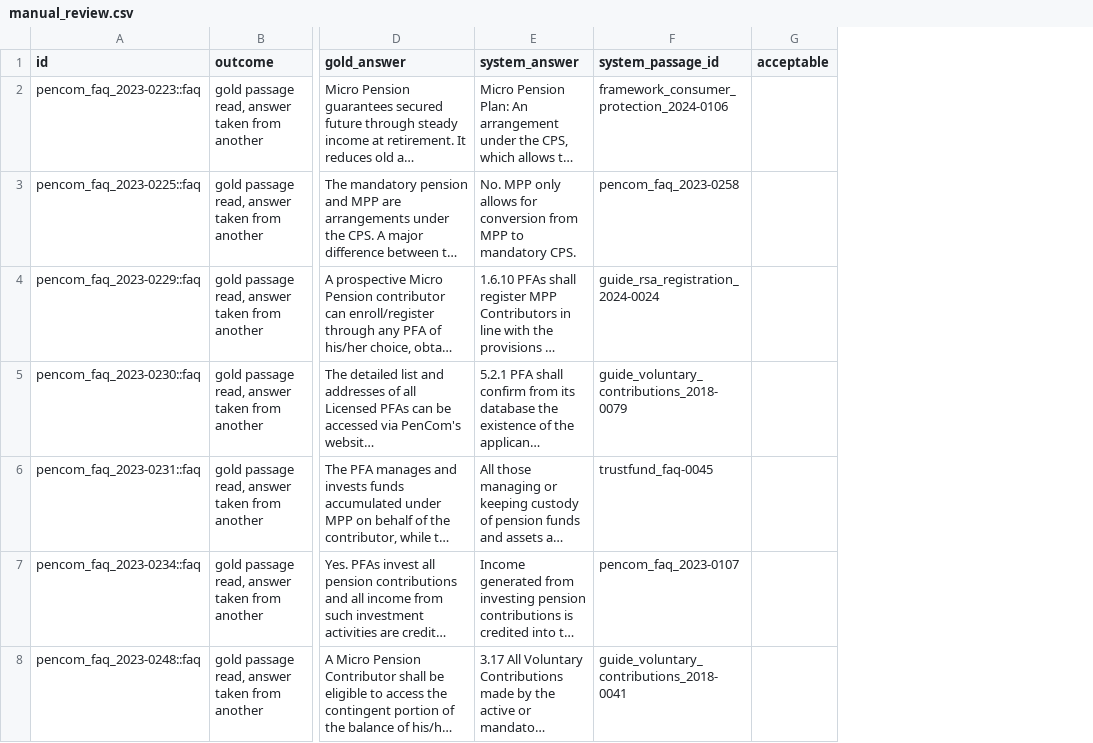
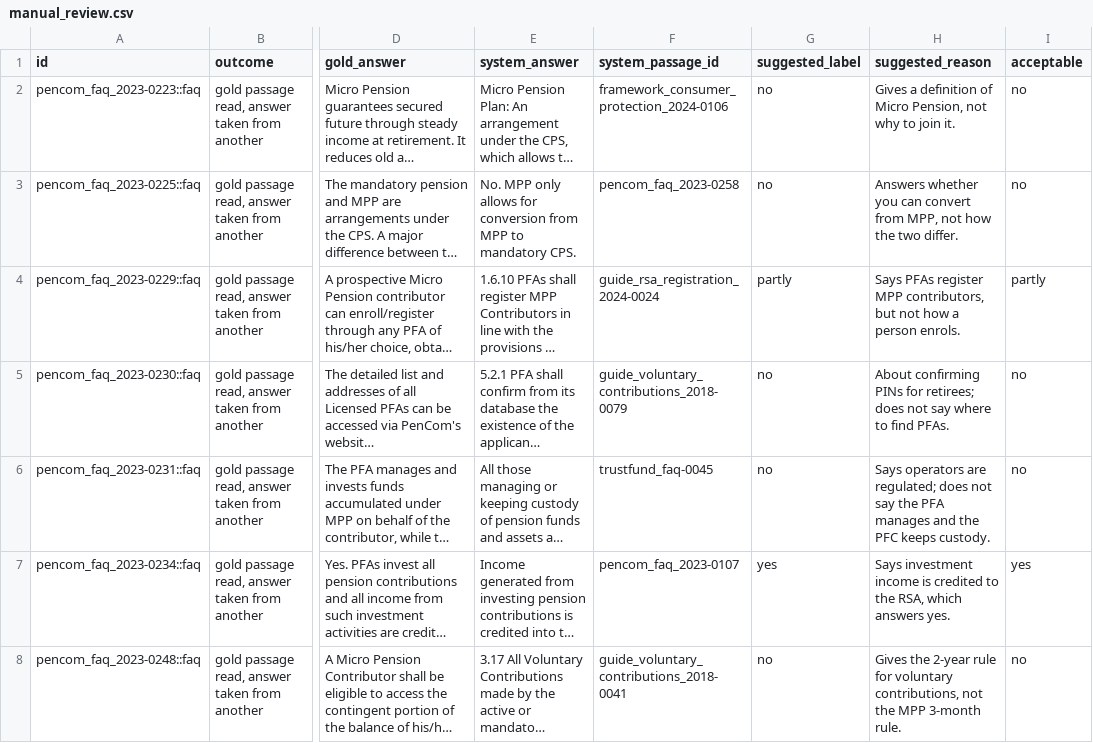
Before and after one commit to michael-alu/ask-my-pension, a CSV file: results/manual_review.csv, drawn as a sheet; only a part is shown, gaps mark what is left out; long unchanged cells end in …; addresses are those after the commit; the diff covers the shown part only; the diff names each change by its address in the sheet, - before the commit and + after, or states it on an @@ line.

Commit message:
chore: add the hand-checked labels to the manual review sheet

```diff
--- a/results/manual_review.csv
+++ b/results/manual_review.csv
+column G (suggested_label), rows 2-8: no | no | partly | no | no | yes | no
+column H (suggested_reason), rows 2-8: Gives a definition of Micro Pension, not why to join it. | Answers whether you can convert from MPP, not how the two differ. | Says PFAs register MPP contributors, but not how a person enrols. | About confirming PINs for retirees; does not say where to find PFAs. | Says operators are regulated; does not say the PFA manages and the PFC keeps custody. | Says investment income is credited to the RSA, which answers yes. | Gives the 2-year rule for voluntary contributions, not the MPP 3-month rule.
-I2:I3 (acceptable): (empty)
+I2:I3 (acceptable): no
-I4 (acceptable): (empty)
+I4 (acceptable): partly
-I5:I6 (acceptable): (empty)
+I5:I6 (acceptable): no
-I7 (acceptable): (empty)
+I7 (acceptable): yes
-I8 (acceptable): (empty)
+I8 (acceptable): no
```
Also changed, not shown: 29 edited cells elsewhere in this file.
